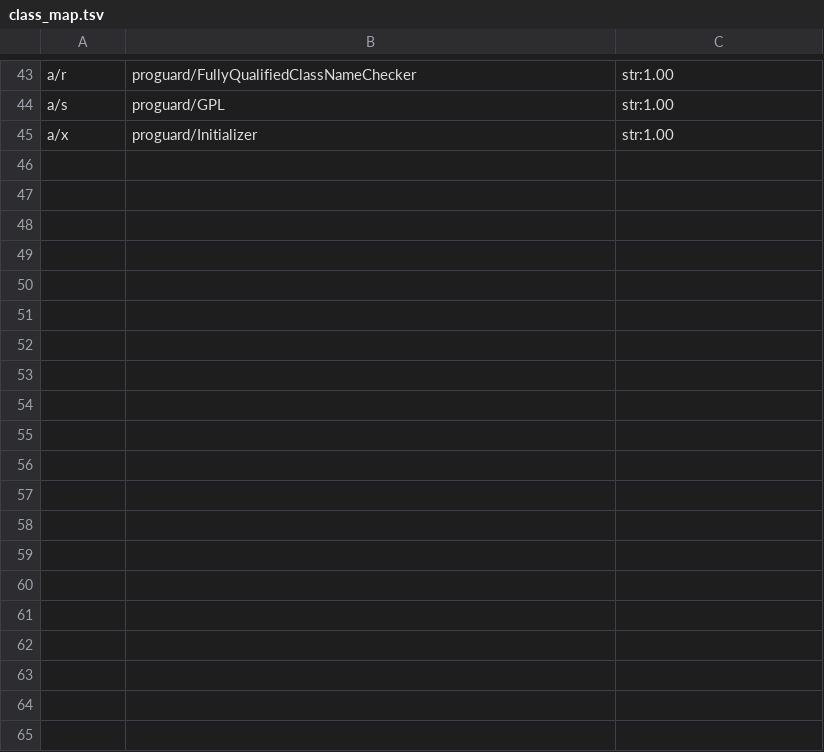
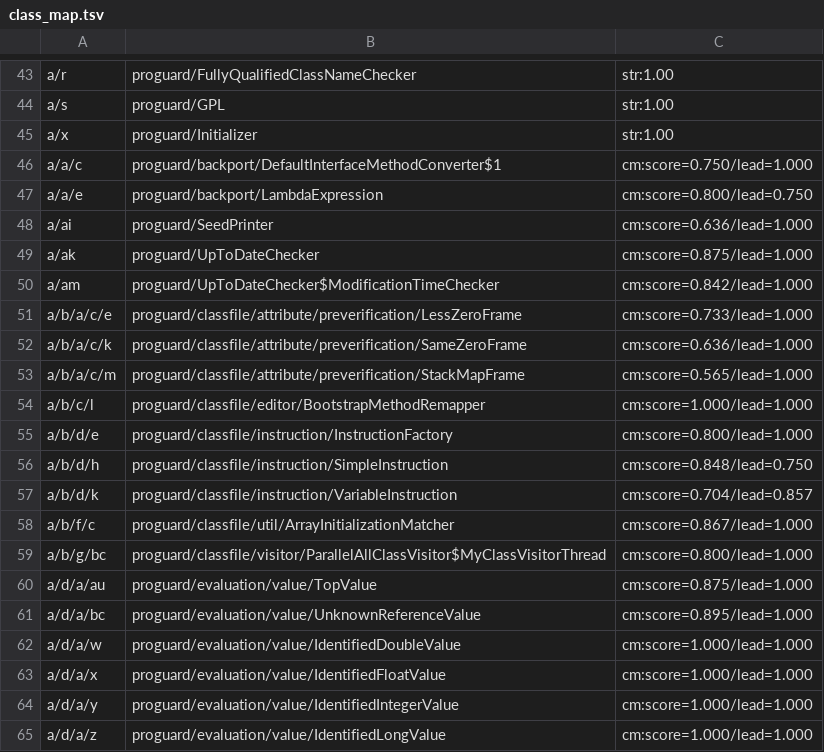
Before and after one commit to f401/MyAIDEProEnchanted, a TSV file: jobs/proguard/class_map.tsv, drawn as a sheet; only a part is shown, gaps mark what is left out; the diff covers the shown part only; the diff names each change by its address in the sheet, - before the commit and + after, or states it on an @@ line.

Commit message:
proguard: 第二轮 —— 发现"包结构 1:1 保真"，类映射 45 → 79
关键发现：ProGuard 混淆保留了包层级，只把每层换成单字母。
实测探针 33 个包 ↔ oracle 33 个包，深度一一对应、类数几乎相等：
  a → proguard(40/41)、a/b → classfile(15/16)、a/b/c → editor(74/78)、
  a/b/g → visitor(66/79)、a/d/a → evaluation/value(57/59)、
  a/b/a/a/a/a → classfile/attribute/annotation/target/visitor(2/2)…
完整 33 条落在 jobs/proguard/pkg_map.tsv（锚定已确认类 → 自顶向下按"类数差+子包数差"
贪心配对，并列不猜）。

用法：类级候选面从 804 缩到"本包 4~78 个"，叠 串/成员包含/标志 三条后新增 60 条
（73→133）；再过成员命中率筛掉 52 个 → 定稿 79。

观察（写进 README）：AIDE 这份 ProGuard 与官方 6.0.3 的成员集不同（757 vs 804 类，
同类里也有成员被裁/内联），所以成员命中率不能当唯一判据，只适合当**证伪**信号
（命中率 <30% 几乎一定配错）。

本轮仍只交类级：成员行会让 inherit_check 的 MISSING 变 33（ProGuard 祖先未定名），
按"祖先优先"的既定策略留到类级到 90% 之后。
门禁：validate ✔（类块 2019）/ inherit 0/0/0 / innercheck ②③ 0。

```diff
--- a/jobs/proguard/class_map.tsv
+++ b/jobs/proguard/class_map.tsv
+row 46: a/a/c | proguard/backport/DefaultInterfaceMethodConverter$1 | cm:score=0.750/lead=1.000
+row 47: a/a/e | proguard/backport/LambdaExpression | cm:score=0.800/lead=0.750
+row 48: a/ai | proguard/SeedPrinter | cm:score=0.636/lead=1.000
+row 49: a/ak | proguard/UpToDateChecker | cm:score=0.875/lead=1.000
+row 50: a/am | proguard/UpToDateChecker$ModificationTimeChecker | cm:score=0.842/lead=1.000
+row 51: a/b/a/c/e | proguard/classfile/attribute/preverification/LessZeroFrame | cm:score=0.733/lead=1.000
+row 52: a/b/a/c/k | proguard/classfile/attribute/preverification/SameZeroFrame | cm:score=0.636/lead=1.000
+row 53: a/b/a/c/m | proguard/classfile/attribute/preverification/StackMapFrame | cm:score=0.565/lead=1.000
+row 54: a/b/c/l | proguard/classfile/editor/BootstrapMethodRemapper | cm:score=1.000/lead=1.000
+row 55: a/b/d/e | proguard/classfile/instruction/InstructionFactory | cm:score=0.800/lead=1.000
+row 56: a/b/d/h | proguard/classfile/instruction/SimpleInstruction | cm:score=0.848/lead=0.750
+row 57: a/b/d/k | proguard/classfile/instruction/VariableInstruction | cm:score=0.704/lead=0.857
+row 58: a/b/f/c | proguard/classfile/util/ArrayInitializationMatcher | cm:score=0.867/lead=1.000
+row 59: a/b/g/bc | proguard/classfile/visitor/ParallelAllClassVisitor$MyClassVisitorThread | cm:score=0.800/lead=1.000
+row 60: a/d/a/au | proguard/evaluation/value/TopValue | cm:score=0.875/lead=1.000
+row 61: a/d/a/bc | proguard/evaluation/value/UnknownReferenceValue | cm:score=0.895/lead=1.000
+row 62: a/d/a/w | proguard/evaluation/value/IdentifiedDoubleValue | cm:score=1.000/lead=1.000
+row 63: a/d/a/x | proguard/evaluation/value/IdentifiedFloatValue | cm:score=1.000/lead=1.000
+row 64: a/d/a/y | proguard/evaluation/value/IdentifiedIntegerValue | cm:score=1.000/lead=1.000
+row 65: a/d/a/z | proguard/evaluation/value/IdentifiedLongValue | cm:score=1.000/lead=1.000
```
Also changed, not shown: 14 added rows elsewhere in this file, 6 other files.
